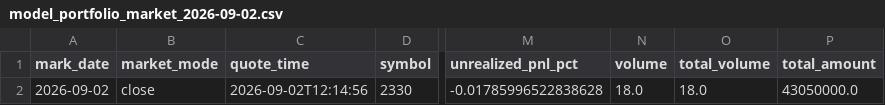
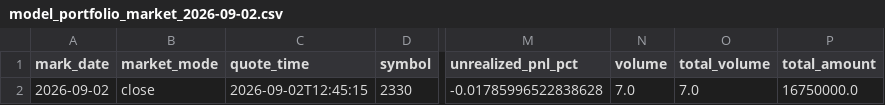
Before and after one commit to TonyTCFu/futienchun.com, a CSV file: data/model_portfolio_market_2026-09-02.csv, drawn as a sheet; only a part is shown, gaps mark what is left out; the diff names each change by its address in the sheet, - before the commit and + after, or states it on an @@ line.

Commit message:
feat: sync data and dashboard updates on 2026-09-02 12:45:23

```diff
--- a/data/model_portfolio_market_2026-09-02.csv
+++ b/data/model_portfolio_market_2026-09-02.csv
-C2 (quote_time): 2026-09-02T12:14:56
+C2 (quote_time): 2026-09-02T12:45:15
-N2 (volume): 18.0
+N2 (volume): 7.0
-O2 (total_volume): 18.0
+O2 (total_volume): 7.0
-P2 (total_amount): 43050000.0
+P2 (total_amount): 16750000.0
```
Also changed, not shown: data/model_portfolio_2026-03-23.csv, data/model_portfolio_latest.csv, 3 other files.
